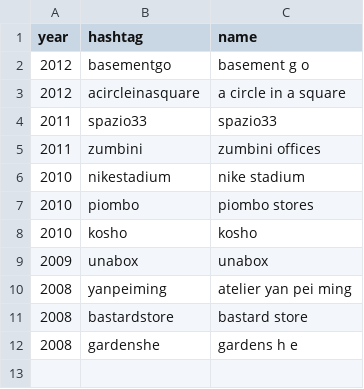
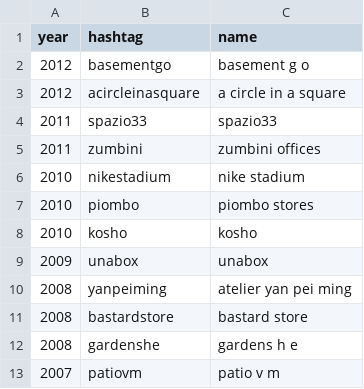
Before and after one commit to toybreaker/binocle, a CSV file: _data/works.csv, drawn as a sheet; the diff names each change by its address in the sheet, - before the commit and + after, or states it on an @@ line.

Commit message:
patio published

```diff
--- a/_data/works.csv
+++ b/_data/works.csv
+row 13: 2007 | patiovm | patio v m
```
Also changed, not shown: 12 other files.
